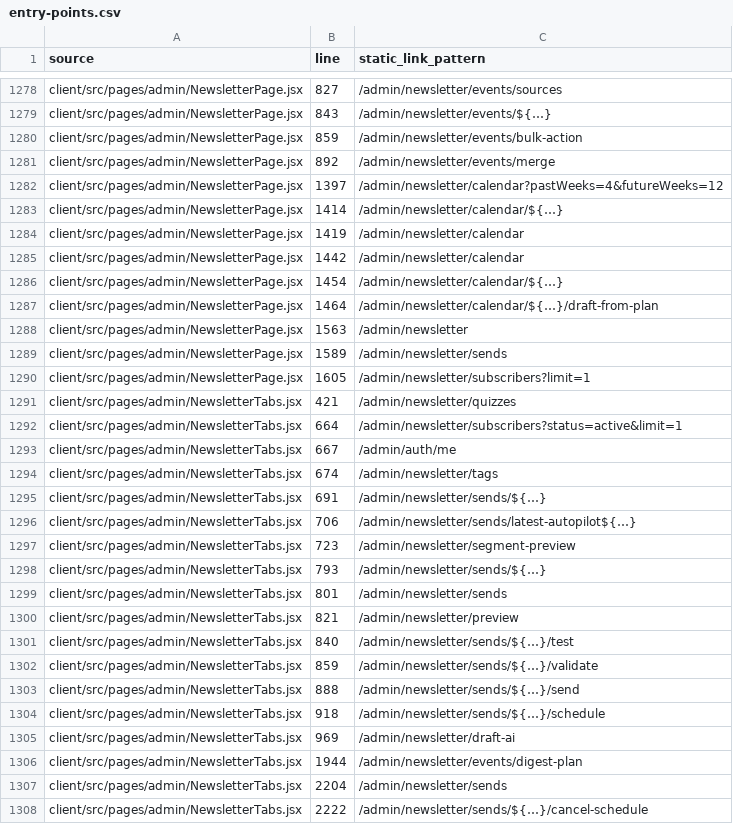
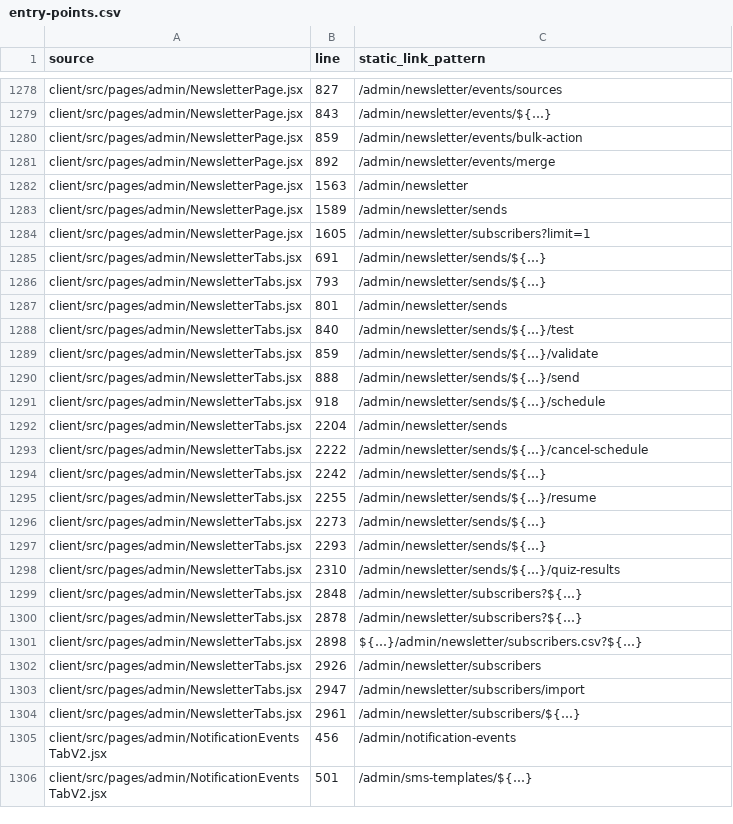
Before and after one commit to wavespestcontrolfl/waves-customer-portal, a CSV file: docs/audits/admin-simplification/entry-points.csv, drawn as a sheet; only a part is shown, gaps mark what is left out; the shorter side is filled out with more unchanged rows; the diff covers the shown part only.

```diff
--- a/docs/audits/admin-simplification/entry-points.csv
+++ b/docs/audits/admin-simplification/entry-points.csv
@@ -1281,8 +1281,2 @@ client/src/pages/admin/NewsletterPage.jsx,859,/admin/newsletter/events/bulk-acti
 client/src/pages/admin/NewsletterPage.jsx,892,/admin/newsletter/events/merge
-client/src/pages/admin/NewsletterPage.jsx,1397,/admin/newsletter/calendar?pastWeeks=4&futureWeeks=12
-client/src/pages/admin/NewsletterPage.jsx,1414,/admin/newsletter/calendar/${…}
-client/src/pages/admin/NewsletterPage.jsx,1419,/admin/newsletter/calendar
-client/src/pages/admin/NewsletterPage.jsx,1442,/admin/newsletter/calendar
-client/src/pages/admin/NewsletterPage.jsx,1454,/admin/newsletter/calendar/${…}
-client/src/pages/admin/NewsletterPage.jsx,1464,/admin/newsletter/calendar/${…}/draft-from-plan
 client/src/pages/admin/NewsletterPage.jsx,1563,/admin/newsletter
@@ -1290,12 +1284,5 @@ client/src/pages/admin/NewsletterPage.jsx,1589,/admin/newsletter/sends
 client/src/pages/admin/NewsletterPage.jsx,1605,/admin/newsletter/subscribers?limit=1
-client/src/pages/admin/NewsletterTabs.jsx,421,/admin/newsletter/quizzes
-client/src/pages/admin/NewsletterTabs.jsx,664,/admin/newsletter/subscribers?status=active&limit=1
-client/src/pages/admin/NewsletterTabs.jsx,667,/admin/auth/me
-client/src/pages/admin/NewsletterTabs.jsx,674,/admin/newsletter/tags
 client/src/pages/admin/NewsletterTabs.jsx,691,/admin/newsletter/sends/${…}
-client/src/pages/admin/NewsletterTabs.jsx,706,/admin/newsletter/sends/latest-autopilot${…}
-client/src/pages/admin/NewsletterTabs.jsx,723,/admin/newsletter/segment-preview
 client/src/pages/admin/NewsletterTabs.jsx,793,/admin/newsletter/sends/${…}
 client/src/pages/admin/NewsletterTabs.jsx,801,/admin/newsletter/sends
-client/src/pages/admin/NewsletterTabs.jsx,821,/admin/newsletter/preview
 client/src/pages/admin/NewsletterTabs.jsx,840,/admin/newsletter/sends/${…}/test
@@ -1304,4 +1291,2 @@ client/src/pages/admin/NewsletterTabs.jsx,888,/admin/newsletter/sends/${…}/sen
 client/src/pages/admin/NewsletterTabs.jsx,918,/admin/newsletter/sends/${…}/schedule
-client/src/pages/admin/NewsletterTabs.jsx,969,/admin/newsletter/draft-ai
-client/src/pages/admin/NewsletterTabs.jsx,1944,/admin/newsletter/events/digest-plan
 client/src/pages/admin/NewsletterTabs.jsx,2204,/admin/newsletter/sends
```
Also changed, not shown: 5 removed rows elsewhere in this file, docs/audits/admin-simplification/module-index.csv, 9 other files.
